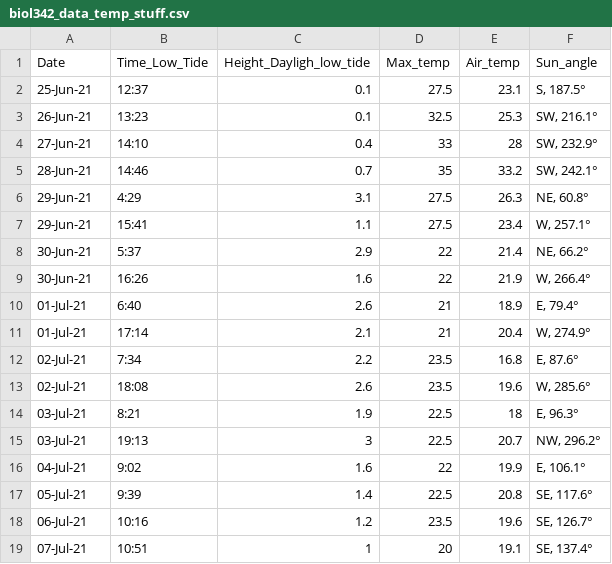
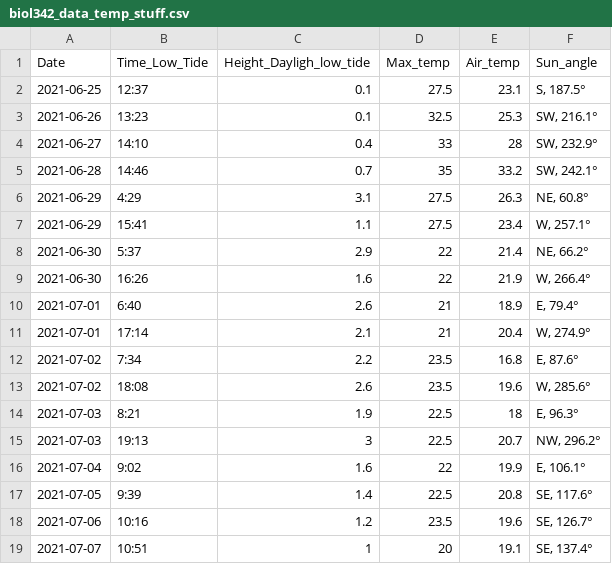
Before and after one commit to Kayleeli/BIOL342-Project, a CSV file: Data/biol342_data_temp_stuff.csv, drawn as a sheet.

Commit message:
Update biol342_data_temp_stuff.csv

```diff
--- a/Data/biol342_data_temp_stuff.csv
+++ b/Data/biol342_data_temp_stuff.csv
@@ -1,19 +1,19 @@
 Date,Time_Low_Tide,Height_Dayligh_low_tide,Max_temp,Air_temp, Sun_angle
-25-Jun-21,12:37,0.1 ,27.5,23.1,"S, 187.5°"
-26-Jun-21,13:23,0.1,32.5,25.3,"SW, 216.1°"
-27-Jun-21,14:10,0.4,33,28,"SW, 232.9°"
-28-Jun-21,14:46,0.7,35,33.2,"SW, 242.1°"
-29-Jun-21,4:29,3.1,27.5,26.3,"NE, 60.8°"
-29-Jun-21,15:41,1.1,27.5,23.4,"W, 257.1°"
-30-Jun-21,5:37,2.9,22,21.4,"NE, 66.2°"
-30-Jun-21,16:26,1.6,22,21.9,"W, 266.4°"
-01-Jul-21,6:40,2.6,21,18.9,"E, 79.4°"
-01-Jul-21,17:14,2.1,21,20.4,"W, 274.9°"
-02-Jul-21,7:34,2.2,23.5,16.8,"E, 87.6°"
-02-Jul-21,18:08,2.6,23.5,19.6,"W, 285.6°"
-03-Jul-21,8:21,1.9,22.5,18,"E, 96.3°"
-03-Jul-21,19:13,3,22.5,20.7,"NW, 296.2°"
-04-Jul-21,9:02,1.6,22,19.9,"E, 106.1°"
-05-Jul-21,9:39,1.4,22.5,20.8,"SE, 117.6°"
-06-Jul-21,10:16,1.2,23.5,19.6,"SE, 126.7°"
-07-Jul-21,10:51,1,20,19.1,"SE, 137.4°"
+2021-06-25,12:37,0.1 ,27.5,23.1,"S, 187.5°"
+2021-06-26,13:23,0.1,32.5,25.3,"SW, 216.1°"
+2021-06-27,14:10,0.4,33,28,"SW, 232.9°"
+2021-06-28,14:46,0.7,35,33.2,"SW, 242.1°"
+2021-06-29,4:29,3.1,27.5,26.3,"NE, 60.8°"
+2021-06-29,15:41,1.1,27.5,23.4,"W, 257.1°"
+2021-06-30,5:37,2.9,22,21.4,"NE, 66.2°"
+2021-06-30,16:26,1.6,22,21.9,"W, 266.4°"
+2021-07-01,6:40,2.6,21,18.9,"E, 79.4°"
+2021-07-01,17:14,2.1,21,20.4,"W, 274.9°"
+2021-07-02,7:34,2.2,23.5,16.8,"E, 87.6°"
+2021-07-02,18:08,2.6,23.5,19.6,"W, 285.6°"
+2021-07-03,8:21,1.9,22.5,18,"E, 96.3°"
+2021-07-03,19:13,3,22.5,20.7,"NW, 296.2°"
+2021-07-04,9:02,1.6,22,19.9,"E, 106.1°"
+2021-07-05,9:39,1.4,22.5,20.8,"SE, 117.6°"
+2021-07-06,10:16,1.2,23.5,19.6,"SE, 126.7°"
+2021-07-07,10:51,1,20,19.1,"SE, 137.4°"
```
